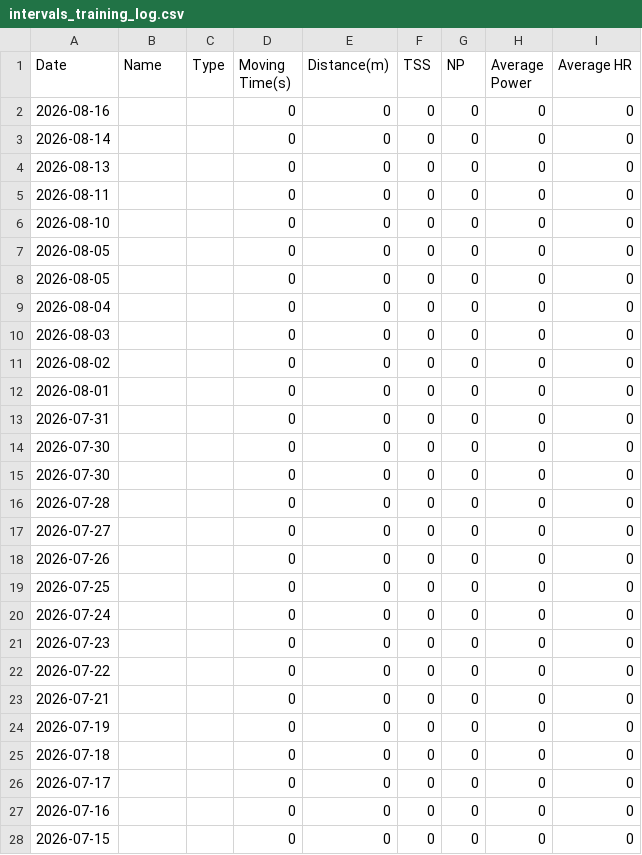
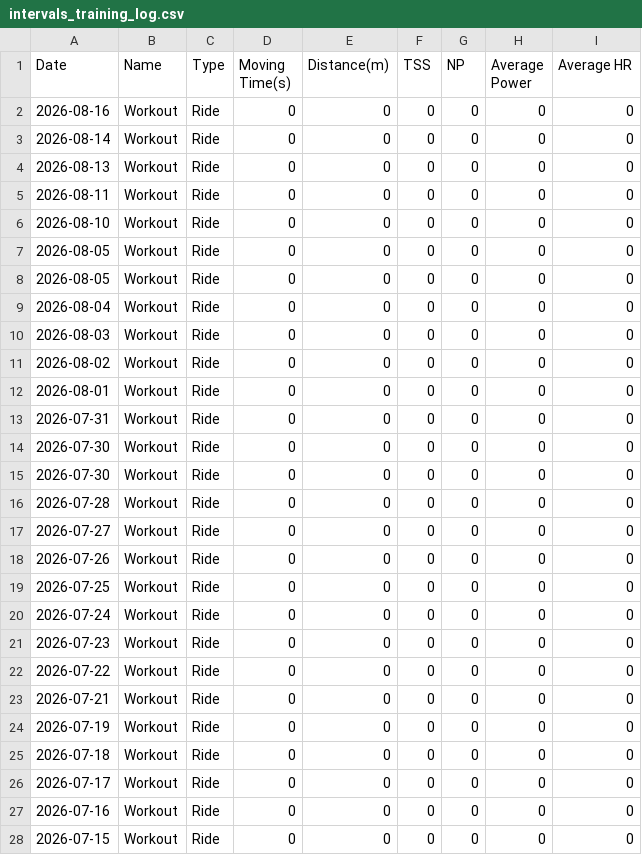
Before and after one commit to lewonhee-byte/intervals-to-notebooklm, a CSV file: intervals_training_log.csv, drawn as a sheet; only a part is shown; the diff covers the shown part only.

```diff
--- a/intervals_training_log.csv
+++ b/intervals_training_log.csv
@@ -1,28 +1,28 @@
 Date,Name,Type,Moving Time(s),Distance(m),TSS,NP,Average Power,Average HR
-2026-08-16,,,0,0,0,0,0,0
-2026-08-14,,,0,0,0,0,0,0
-2026-08-13,,,0,0,0,0,0,0
-2026-08-11,,,0,0,0,0,0,0
-2026-08-10,,,0,0,0,0,0,0
-2026-08-05,,,0,0,0,0,0,0
-2026-08-05,,,0,0,0,0,0,0
-2026-08-04,,,0,0,0,0,0,0
-2026-08-03,,,0,0,0,0,0,0
-2026-08-02,,,0,0,0,0,0,0
-2026-08-01,,,0,0,0,0,0,0
-2026-07-31,,,0,0,0,0,0,0
-2026-07-30,,,0,0,0,0,0,0
-2026-07-30,,,0,0,0,0,0,0
-2026-07-28,,,0,0,0,0,0,0
-2026-07-27,,,0,0,0,0,0,0
-2026-07-26,,,0,0,0,0,0,0
-2026-07-25,,,0,0,0,0,0,0
-2026-07-24,,,0,0,0,0,0,0
-2026-07-23,,,0,0,0,0,0,0
-2026-07-22,,,0,0,0,0,0,0
-2026-07-21,,,0,0,0,0,0,0
-2026-07-19,,,0,0,0,0,0,0
-2026-07-18,,,0,0,0,0,0,0
-2026-07-17,,,0,0,0,0,0,0
-2026-07-16,,,0,0,0,0,0,0
-2026-07-15,,,0,0,0,0,0,0
+2026-08-16,Workout,Ride,0,0,0,0,0,0
+2026-08-14,Workout,Ride,0,0,0,0,0,0
+2026-08-13,Workout,Ride,0,0,0,0,0,0
+2026-08-11,Workout,Ride,0,0,0,0,0,0
+2026-08-10,Workout,Ride,0,0,0,0,0,0
+2026-08-05,Workout,Ride,0,0,0,0,0,0
+2026-08-05,Workout,Ride,0,0,0,0,0,0
+2026-08-04,Workout,Ride,0,0,0,0,0,0
+2026-08-03,Workout,Ride,0,0,0,0,0,0
+2026-08-02,Workout,Ride,0,0,0,0,0,0
+2026-08-01,Workout,Ride,0,0,0,0,0,0
+2026-07-31,Workout,Ride,0,0,0,0,0,0
+2026-07-30,Workout,Ride,0,0,0,0,0,0
+2026-07-30,Workout,Ride,0,0,0,0,0,0
+2026-07-28,Workout,Ride,0,0,0,0,0,0
+2026-07-27,Workout,Ride,0,0,0,0,0,0
+2026-07-26,Workout,Ride,0,0,0,0,0,0
+2026-07-25,Workout,Ride,0,0,0,0,0,0
+2026-07-24,Workout,Ride,0,0,0,0,0,0
+2026-07-23,Workout,Ride,0,0,0,0,0,0
+2026-07-22,Workout,Ride,0,0,0,0,0,0
+2026-07-21,Workout,Ride,0,0,0,0,0,0
+2026-07-19,Workout,Ride,0,0,0,0,0,0
+2026-07-18,Workout,Ride,0,0,0,0,0,0
+2026-07-17,Workout,Ride,0,0,0,0,0,0
+2026-07-16,Workout,Ride,0,0,0,0,0,0
+2026-07-15,Workout,Ride,0,0,0,0,0,0
```
Also changed, not shown: 84 edited cells elsewhere in this file.
